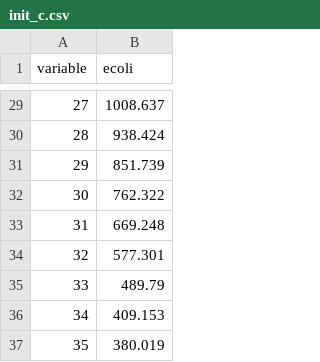
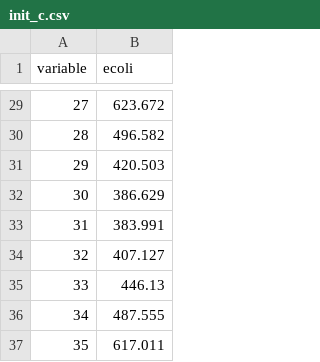
Before and after one commit to JustinPringle/cwqm, a CSV file: start_files/init_c.csv, drawn as a sheet; only a part is shown, gaps mark what is left out; the diff covers the shown part only.

```diff
--- a/start_files/init_c.csv
+++ b/start_files/init_c.csv
@@ -29,9 +29,9 @@ variable,ecoli
-27,1008.637
-28,938.424
-29,851.739
-30,762.322
-31,669.248
-32,577.301
-33,489.79
-34,409.153
-35,380.019
+27,623.672
+28,496.582
+29,420.503
+30,386.629
+31,383.991
+32,407.127
+33,446.13
+34,487.555
+35,617.011
```
Also changed, not shown: 27 edited cells elsewhere in this file, forcing/umgeni_flow.csv, forcing/weather.csv, 4 other files.
